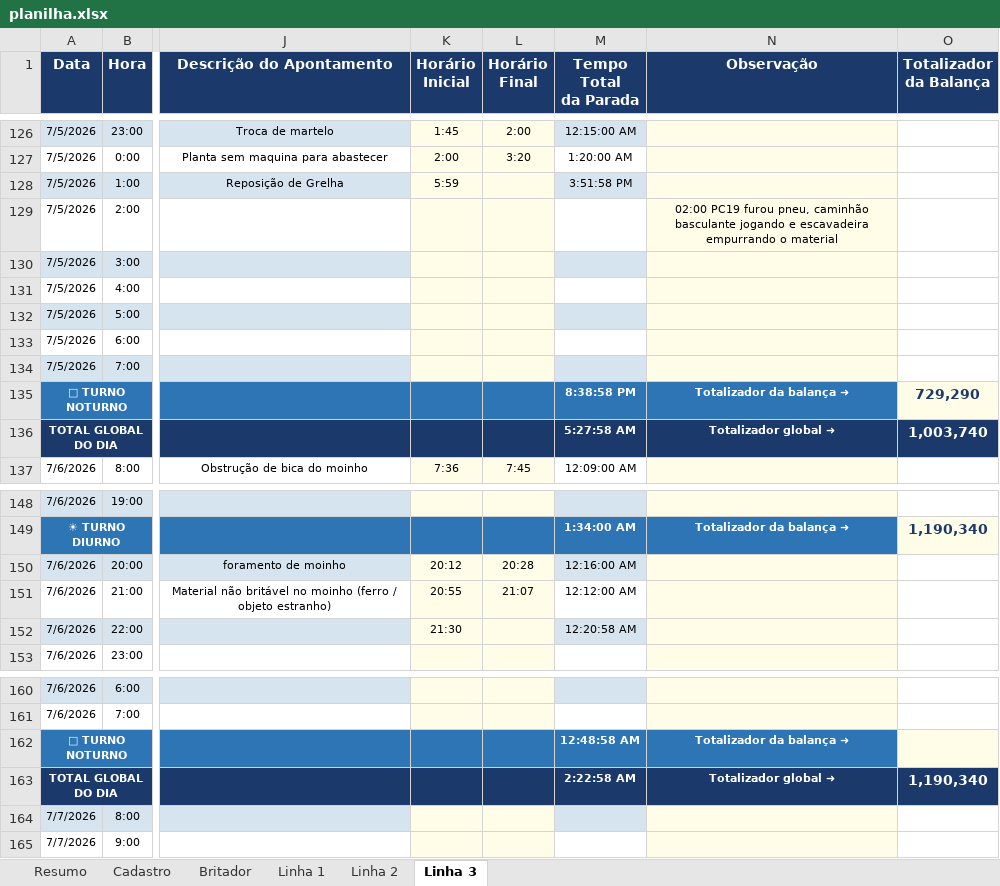
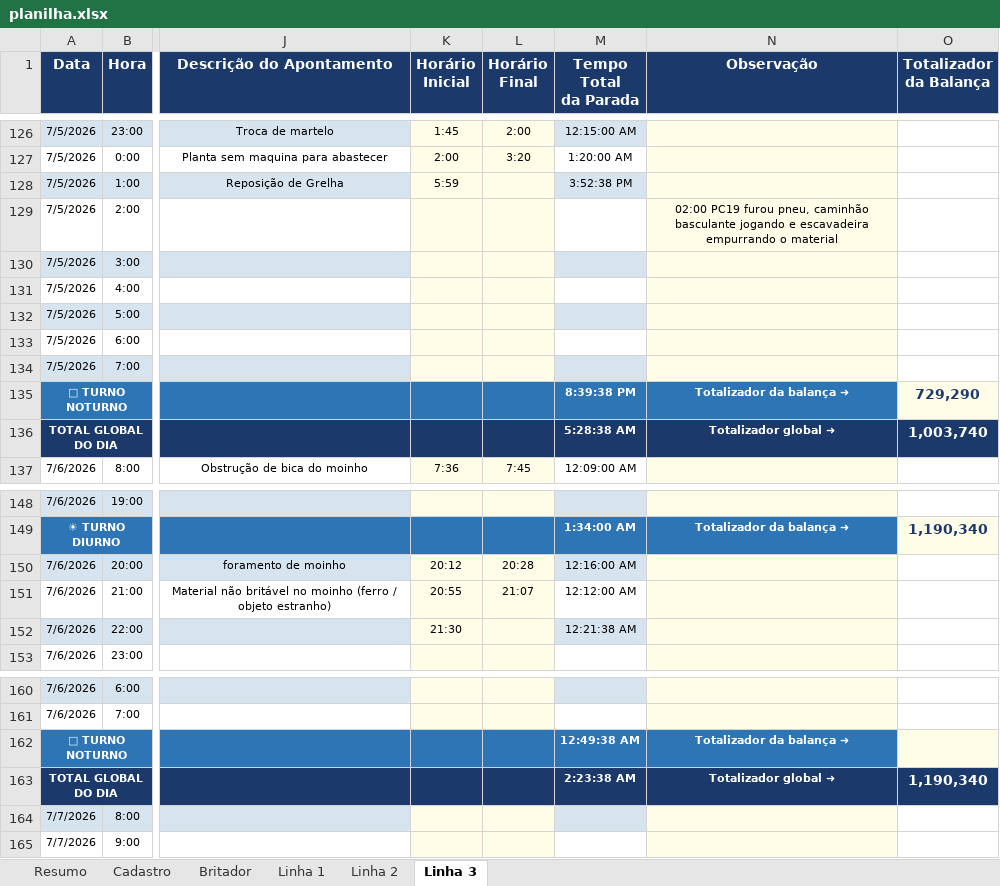
Before and after one commit to Plenz-code/BI-IMPACTANTES-PLANTA, an Excel workbook: planilha.xlsx, sheet Linha 3, drawn as a sheet; only a part is shown, gaps mark what is left out; values as stored, in another font and other column widths than the file's, no borders; the diff names each change by its address in the sheet, - before the commit and + after, or states it on an @@ line.

```diff
--- a/planilha.xlsx (sheet Linha 3)
+++ b/planilha.xlsx (sheet Linha 3)
-M128 (Tempo Total da Parada): 3:51:58 PM
+M128 (Tempo Total da Parada): 3:52:38 PM
-M135 (Tempo Total da Parada): 8:38:58 PM
+M135 (Tempo Total da Parada): 8:39:38 PM
-M136 (Tempo Total da Parada): 5:27:58 AM
+M136 (Tempo Total da Parada): 5:28:38 AM
-M152 (Tempo Total da Parada): 12:20:58 AM
+M152 (Tempo Total da Parada): 12:21:38 AM
-M162 (Tempo Total da Parada): 12:48:58 AM
+M162 (Tempo Total da Parada): 12:49:38 AM
-M163 (Tempo Total da Parada): 2:22:58 AM
+M163 (Tempo Total da Parada): 2:23:38 AM
```
Also changed, not shown: sheet Linha 1.
